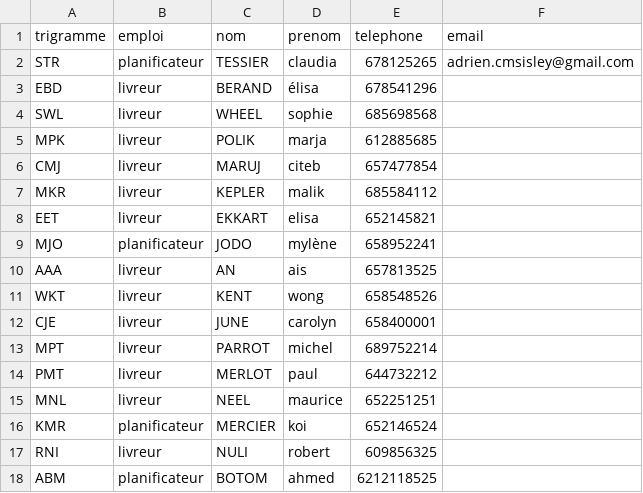
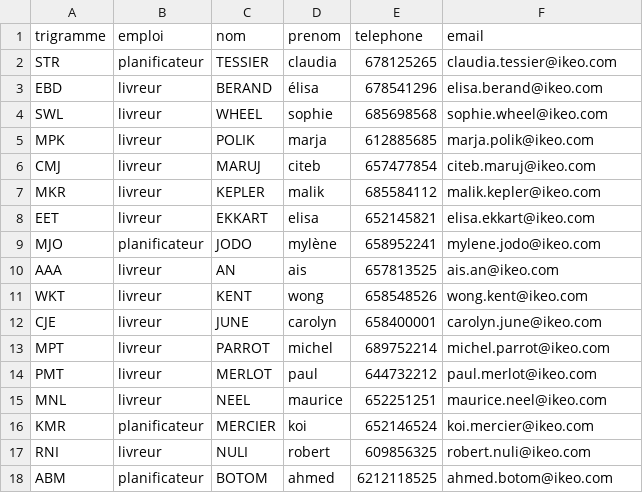
Before and after one commit to l3-miage-cl-ihm/projet-integrateur-2024-serveur-springboot-l3miage-thauvinl, a CSV file: server/src/main/resources/Employés.csv, drawn as a sheet.

Commit message:
ajout mail aux employés

```diff
--- a/server/src/main/resources/Employés.csv
+++ b/server/src/main/resources/Employés.csv
@@ -1,18 +1,18 @@
 trigramme,emploi,nom,prenom,telephone,email
-STR,planificateur,TESSIER,claudia,678125265,adrien.cmsisley@gmail.com
-EBD,livreur,BERAND,élisa,678541296,
-SWL,livreur,WHEEL,sophie,685698568,
-MPK,livreur,POLIK,marja,612885685,
-CMJ,livreur,MARUJ,citeb,657477854,
-MKR,livreur,KEPLER,malik,685584112,
-EET,livreur,EKKART,elisa,652145821,
-MJO,planificateur,JODO,mylène,658952241,
-AAA,livreur,AN,ais,657813525,
-WKT,livreur,KENT,wong,658548526,
-CJE,livreur,JUNE,carolyn,658400001,
-MPT,livreur,PARROT,michel,689752214,
-PMT,livreur,MERLOT,paul,644732212,
-MNL,livreur,NEEL,maurice,652251251,
-KMR,planificateur,MERCIER,koi,652146524,
-RNI,livreur,NULI,robert,609856325,
-ABM,planificateur,BOTOM,ahmed,6212118525,
+STR,planificateur,TESSIER,claudia,678125265,claudia.tessier@ikeo.com
+EBD,livreur,BERAND,élisa,678541296,elisa.berand@ikeo.com
+SWL,livreur,WHEEL,sophie,685698568,sophie.wheel@ikeo.com
+MPK,livreur,POLIK,marja,612885685,marja.polik@ikeo.com
+CMJ,livreur,MARUJ,citeb,657477854,citeb.maruj@ikeo.com
+MKR,livreur,KEPLER,malik,685584112,malik.kepler@ikeo.com
+EET,livreur,EKKART,elisa,652145821,elisa.ekkart@ikeo.com
+MJO,planificateur,JODO,mylène,658952241,mylene.jodo@ikeo.com
+AAA,livreur,AN,ais,657813525,ais.an@ikeo.com
+WKT,livreur,KENT,wong,658548526,wong.kent@ikeo.com
+CJE,livreur,JUNE,carolyn,658400001,carolyn.june@ikeo.com
+MPT,livreur,PARROT,michel,689752214,michel.parrot@ikeo.com
+PMT,livreur,MERLOT,paul,644732212,paul.merlot@ikeo.com
+MNL,livreur,NEEL,maurice,652251251,maurice.neel@ikeo.com
+KMR,planificateur,MERCIER,koi,652146524,koi.mercier@ikeo.com
+RNI,livreur,NULI,robert,609856325,robert.nuli@ikeo.com
+ABM,planificateur,BOTOM,ahmed,6212118525,ahmed.botom@ikeo.com
```
